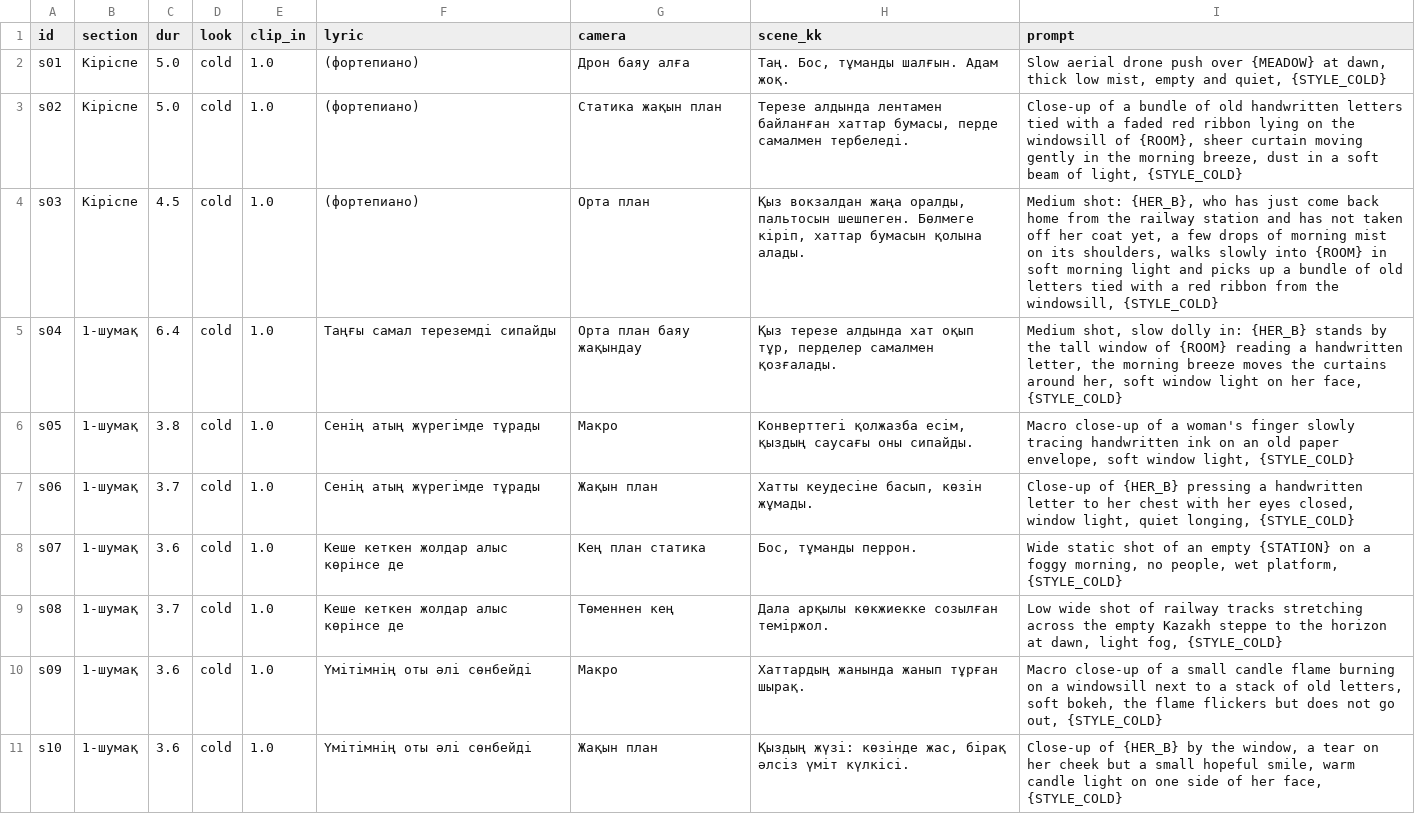
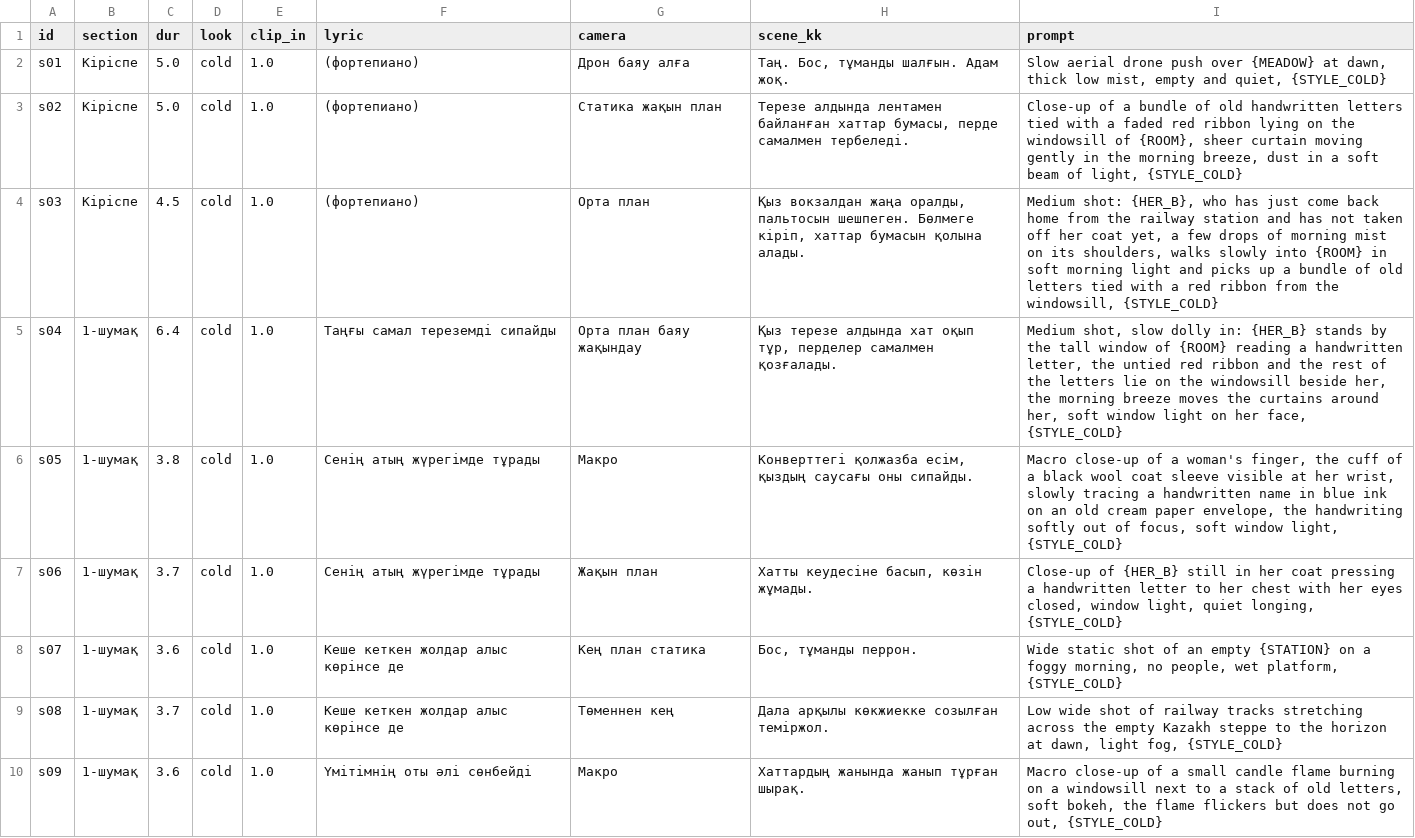
Before and after one commit to nagimakuzenbaeva104-cell/music2026-site, a CSV file: LoveStory/scenes/shots.csv, drawn as a sheet; only a part is shown; the shorter side is filled out with more unchanged rows.

```diff
--- a/LoveStory/scenes/shots.csv
+++ b/LoveStory/scenes/shots.csv
@@ -4,5 +4,5 @@ s02,Кіріспе,5.0,cold,1.0,(фортепиано),Статика жақын
 s03,Кіріспе,4.5,cold,1.0,(фортепиано),Орта план,"Қыз вокзалдан жаңа оралды, пальтосын шешпеген. Бөлмеге кіріп, хаттар бумасын қолына алады.","Medium shot: {HER_B}, who has just come back home from the railway station and has not taken off her coat yet, a few drops of morning mist on its shoulders, walks slowly into {ROOM} in soft morning light and picks up a bundle of old letters tied with a red ribbon from the windowsill, {STYLE_COLD}"
-s04,1-шумақ,6.4,cold,1.0,Таңғы самал тереземді сипайды,Орта план баяу жақындау,"Қыз терезе алдында хат оқып тұр, перделер самалмен қозғалады.","Medium shot, slow dolly in: {HER_B} stands by the tall window of {ROOM} reading a handwritten letter, the morning breeze moves the curtains around her, soft window light on her face, {STYLE_COLD}"
-s05,1-шумақ,3.8,cold,1.0,Сенің атың жүрегімде тұрады,Макро,"Конверттегі қолжазба есім, қыздың саусағы оны сипайды.","Macro close-up of a woman's finger slowly tracing handwritten ink on an old paper envelope, soft window light, {STYLE_COLD}"
-s06,1-шумақ,3.7,cold,1.0,Сенің атың жүрегімде тұрады,Жақын план,"Хатты кеудесіне басып, көзін жұмады.","Close-up of {HER_B} pressing a handwritten letter to her chest with her eyes closed, window light, quiet longing, {STYLE_COLD}"
+s04,1-шумақ,6.4,cold,1.0,Таңғы самал тереземді сипайды,Орта план баяу жақындау,"Қыз терезе алдында хат оқып тұр, перделер самалмен қозғалады.","Medium shot, slow dolly in: {HER_B} stands by the tall window of {ROOM} reading a handwritten letter, the untied red ribbon and the rest of the letters lie on the windowsill beside her, the morning breeze moves the curtains around her, soft window light on her face, {STYLE_COLD}"
+s05,1-шумақ,3.8,cold,1.0,Сенің атың жүрегімде тұрады,Макро,"Конверттегі қолжазба есім, қыздың саусағы оны сипайды.","Macro close-up of a woman's finger, the cuff of a black wool coat sleeve visible at her wrist, slowly tracing a handwritten name in blue ink on an old cream paper envelope, the handwriting softly out of focus, soft window light, {STYLE_COLD}"
+s06,1-шумақ,3.7,cold,1.0,Сенің атың жүрегімде тұрады,Жақын план,"Хатты кеудесіне басып, көзін жұмады.","Close-up of {HER_B} still in her coat pressing a handwritten letter to her chest with her eyes closed, window light, quiet longing, {STYLE_COLD}"
 s07,1-шумақ,3.6,cold,1.0,Кеше кеткен жолдар алыс көрінсе де,Кең план статика,"Бос, тұманды перрон.","Wide static shot of an empty {STATION} on a foggy morning, no people, wet platform, {STYLE_COLD}"
```
Also changed, not shown: 2 other files.
